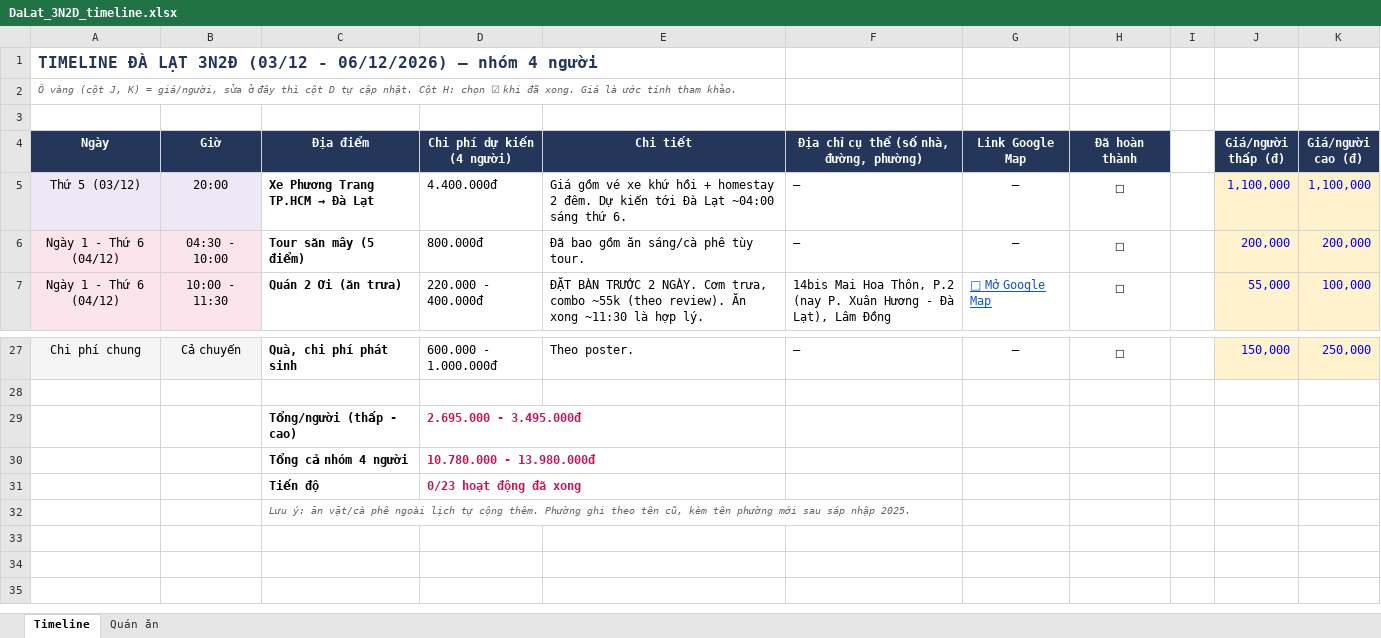
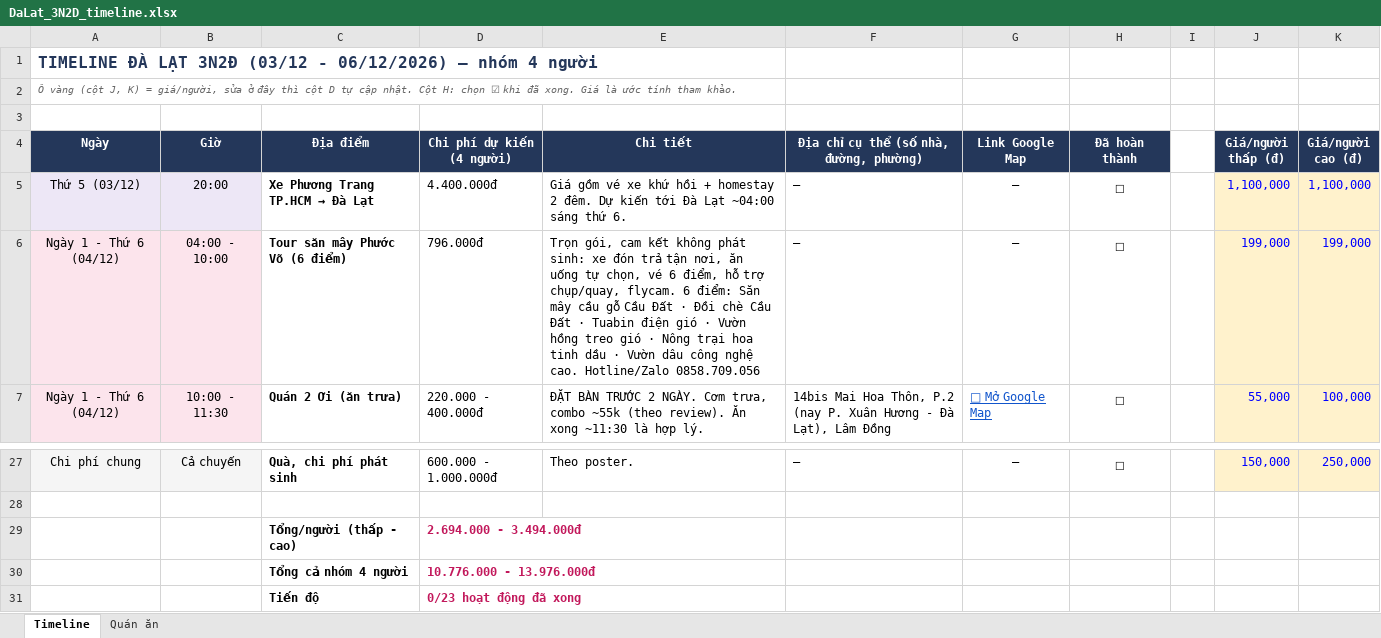
Before and after one commit to nglhongphuong/F3andF1GoToDatLat2026, an Excel workbook: DaLat_3N2D_timeline.xlsx, sheet Timeline, drawn as a sheet; only a part is shown, gaps mark what is left out; the shorter side is filled out with more unchanged rows; values as stored, in another font and other column widths than the file's, no borders; conditional formats not drawn; the diff names each change by its address in the sheet, - before the commit and + after, or states it on an @@ line.

```diff
--- a/DaLat_3N2D_timeline.xlsx (sheet Timeline)
+++ b/DaLat_3N2D_timeline.xlsx (sheet Timeline)
-B6 (Giờ): 04:30 - 10:00
+B6 (Giờ): 04:00 - 10:00
-C6 (Địa điểm): Tour săn mây (5 điểm)
+C6 (Địa điểm): Tour săn mây Phước Võ (6 điểm)
-D6 (Chi phí dự kiến (4 người)): 800.000đ
+D6 (Chi phí dự kiến (4 người)): 796.000đ
-E6 (Chi tiết): Đã bao gồm ăn sáng/cà phê tùy tour.
+E6 (Chi tiết): Trọn gói, cam kết không phát sinh: xe đón trả tận nơi, ăn uống tự chọn, vé 6 điểm, hỗ trợ chụp/quay, flycam. 6 điểm: Săn mây cầu gỗ Cầu Đất · Đồi chè Cầu Đất · Tuabin điện gió · Vườn hồng treo gió · Nông trại hoa tinh dầu · Vườn dâu công nghệ cao. Hotline/Zalo 0858.709.056
-J6 (Giá/người thấp (đ)): 200,000
+J6 (Giá/người thấp (đ)): 199,000
-K6 (Giá/người cao (đ)): 200,000
+K6 (Giá/người cao (đ)): 199,000
-D29 (Chi phí dự kiến (4 người)): 2.695.000 - 3.495.000đ
+D29 (Chi phí dự kiến (4 người)): 2.694.000 - 3.494.000đ
-D30 (Chi phí dự kiến (4 người)): 10.780.000 - 13.980.000đ
+D30 (Chi phí dự kiến (4 người)): 10.776.000 - 13.976.000đ
```
Also changed, not shown: 6 other files.
